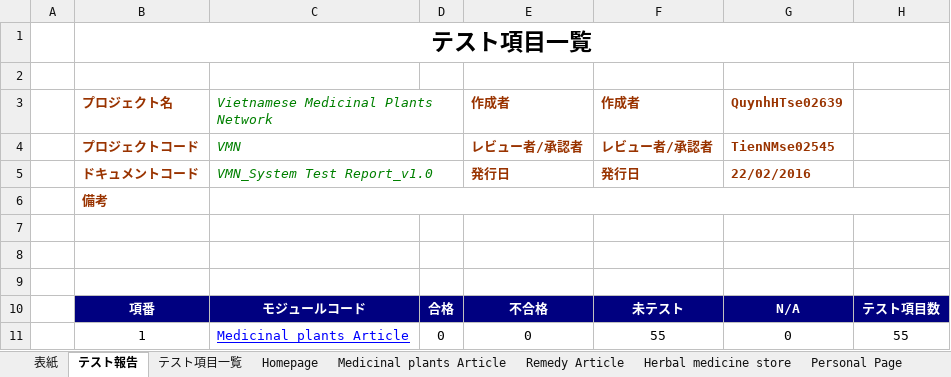
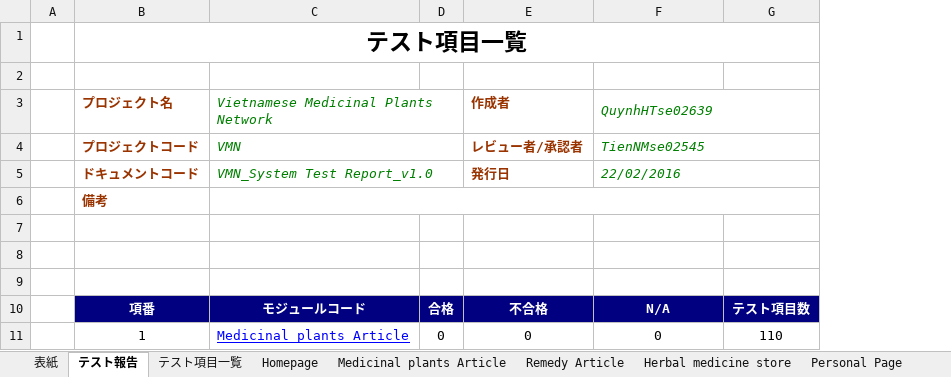
Before and after one commit to sangnvus/201601JS01, an Excel workbook: WIP/Deliverable/Report3/VMN_System Test Case_v1.0_JP.xlsx, sheet テスト報告, drawn as a sheet; only a part is shown; values as stored, in another font and other column widths than the file's, no borders; removed rows and columns are numbered as before the commit, all else as after; the diff names each change by its address in the sheet, - before the commit and + after, or states it on an @@ line.

```diff
--- a/WIP/Deliverable/Report3/VMN_System Test Case_v1.0_JP.xlsx (sheet テスト報告)
+++ b/WIP/Deliverable/Report3/VMN_System Test Case_v1.0_JP.xlsx (sheet テスト報告)
-column F (作成者), rows 4-11: レビュー者/承認者 | 発行日 |  |  |  |  | 未テスト | 55
-column H, rows 10-11: テスト項目数 | 55
+column G, rows 10-11: テスト項目数 | 110
@@ F3:F5 bold: on → off, italic: off → on, text colour: #993300 → #008000 @@
+F3:G3 merged
+F4:G4 merged
+F5:G5 merged
```
Also changed, not shown: sheet Homepage, sheet Herbal medicine store, sheet Personal Page, sheet Remedy Article, sheet Medicinal plants Article, sheet Authentication, 2 more sheets, formulas that keep their value, 2 other files.
